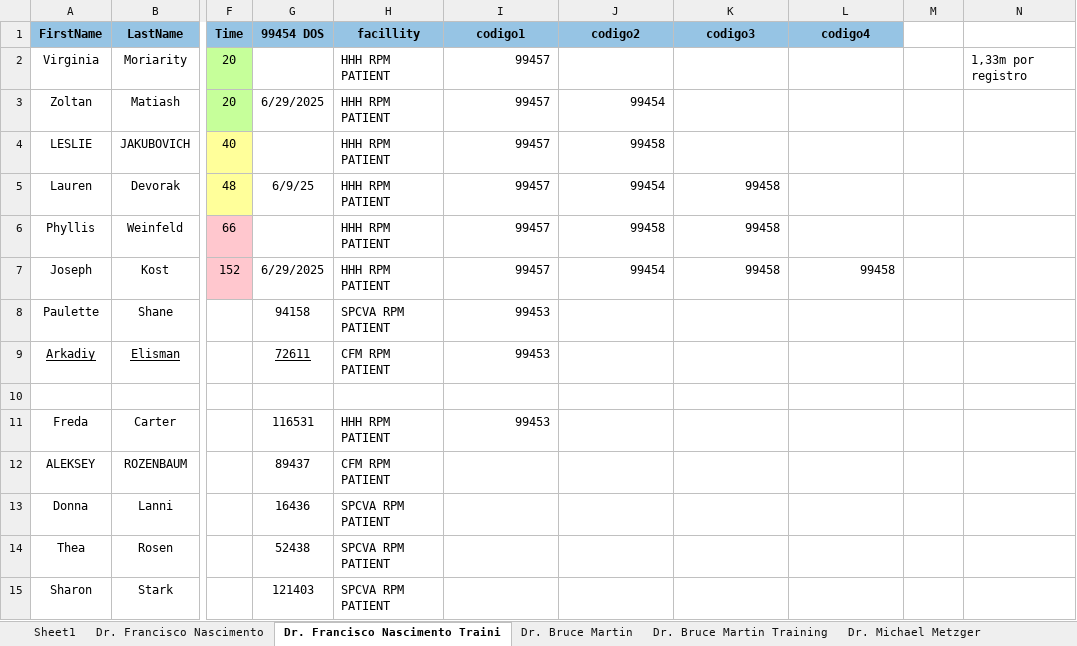
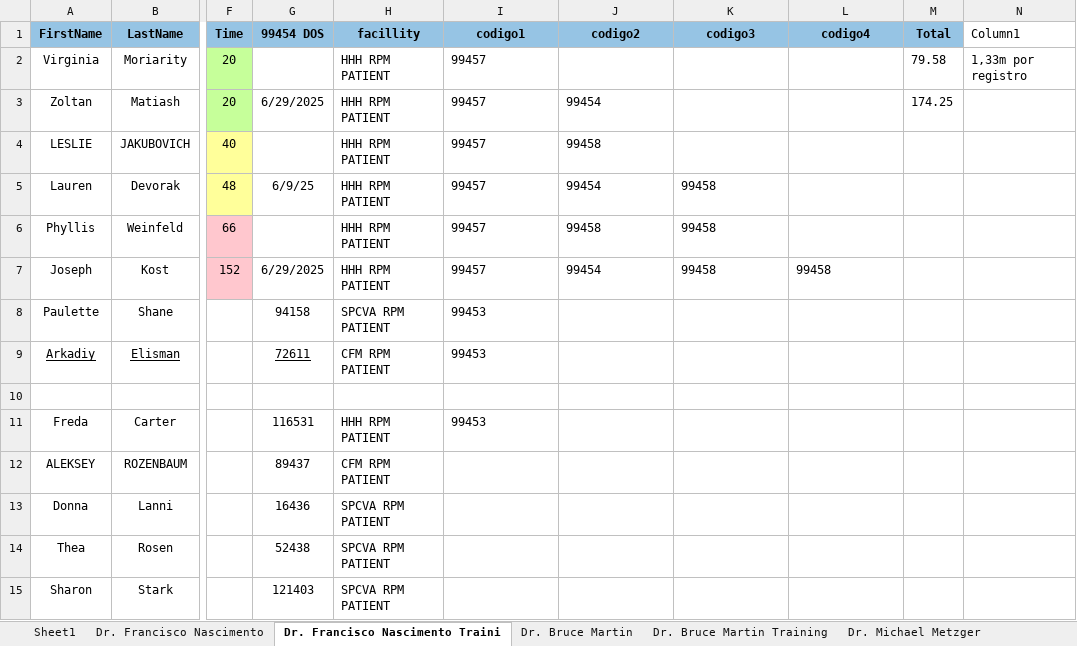
Before and after one commit to anfececa/SouthPalm, an Excel workbook: South Palm Cardiovascular Associates June 2025 Billing Report.xlsx, sheet Dr. Francisco Nascimento Traini, drawn as a sheet; only a part is shown, gaps mark what is left out; values as stored, in another font and other column widths than the file's, no borders; the diff names each change by its address in the sheet, - before the commit and + after, or states it on an @@ line.

Commit message:
Write Excel Total Claim

```diff
--- a/South Palm Cardiovascular Associates June 2025 Billing Report.xlsx (sheet Dr. Francisco Nascimento Traini)
+++ b/South Palm Cardiovascular Associates June 2025 Billing Report.xlsx (sheet Dr. Francisco Nascimento Traini)
-M1: (empty)
+M1: Total
-M1 fill: none
+M1 fill: #96C4E4
-N1: (empty)
+N1: Column1
-I2 alignment: right
+I2 alignment: left
-M2 (Total): (empty)
+M2 (Total): 79.58
-I3:J4 alignment: right
+I3:J4 alignment: left
-M3 (Total): (empty)
+M3 (Total): 174.25
-I5:K6 alignment: right
+I5:K6 alignment: left
-I7:L7 alignment: right
+I7:L7 alignment: left
-I8:I9 alignment: right
+I8:I9 alignment: left
-I11 alignment: right
+I11 alignment: left
```
Also changed, not shown: 28 other files.
